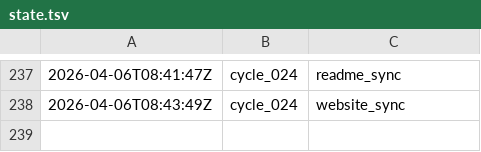
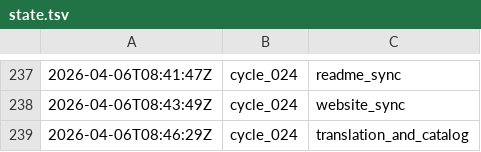
Before and after one commit to lachlanchen/LazyEarn, a TSV file: references/wealth-engine/state.tsv, drawn as a sheet; only a part is shown, gaps mark what is left out; the diff names each change by its address in the sheet, - before the commit and + after, or states it on an @@ line.

Commit message:
wealth refinery: cycle_024 round 09 build_and_verify

```diff
--- a/references/wealth-engine/state.tsv
+++ b/references/wealth-engine/state.tsv
+row 239: 2026-04-06T08:46:29Z | cycle_024 | translation_and_catalog
```
Also changed, not shown: references/wealth-engine/last-stop.tsv, 7 other files.
